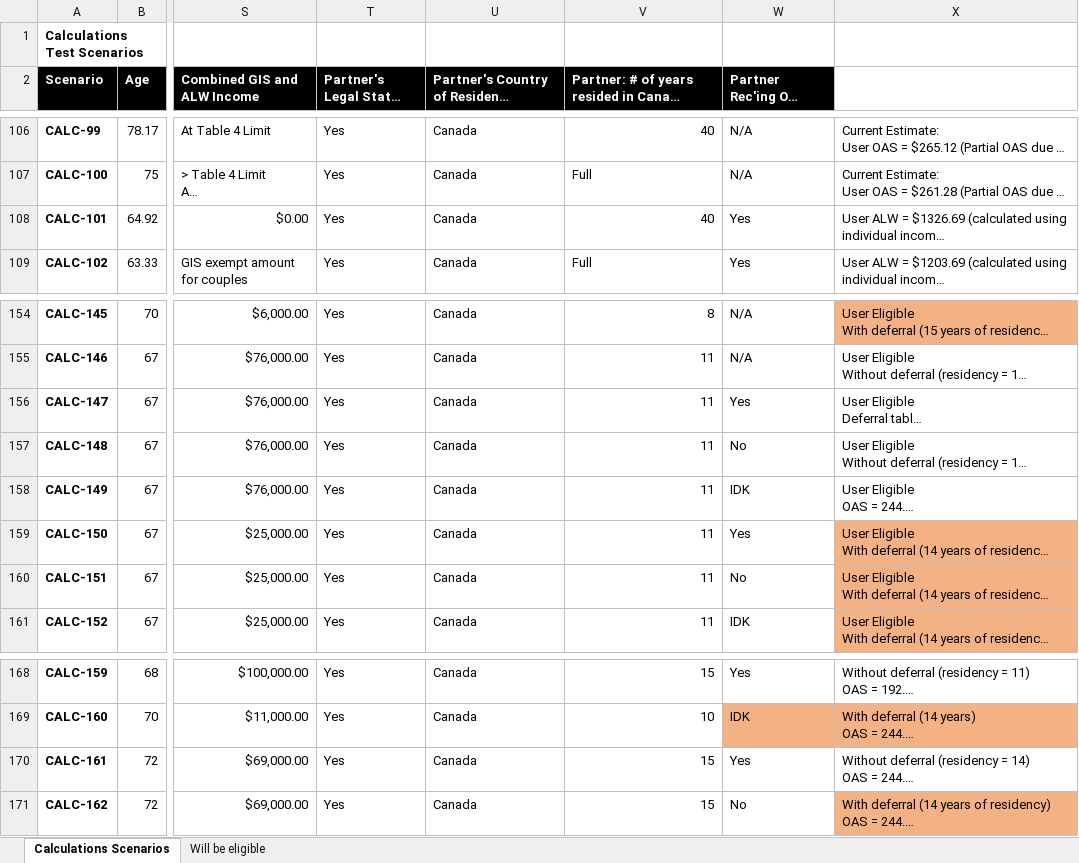
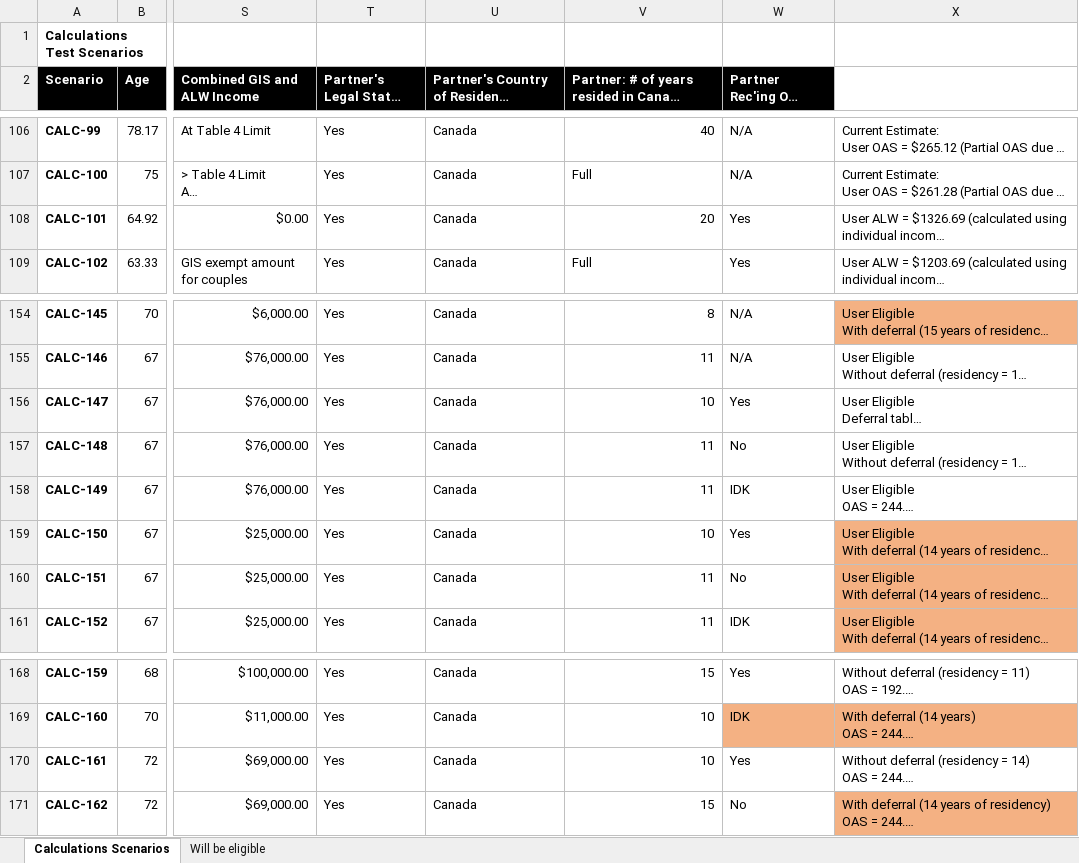
Before and after one commit to DTS-STN/eligibility-estimator, an Excel workbook: __tests__/utils/ScenariosWith2023Q3RatesAndThresholds.xlsx, sheet Calculations Scenarios, drawn as a sheet; only a part is shown, gaps mark what is left out; long unchanged cells end in …; values as stored, in another font and other column widths than the file's, no borders; table styles not drawn; the diff covers the shown part only; the diff names each change by its address in the sheet, - before the commit and + after, or states it on an @@ line.

```diff
--- a/__tests__/utils/ScenariosWith2023Q3RatesAndThresholds.xlsx (sheet Calculations Scenarios)
+++ b/__tests__/utils/ScenariosWith2023Q3RatesAndThresholds.xlsx (sheet Calculations Scenarios)
-V108: 40
+V108: 20
-V156: 11
+V156: 10
-V159: 11
+V159: 10
-V170: 15
+V170: 10
```
Also changed, not shown: 20 edited cells elsewhere in this sheet, 1 other file.
